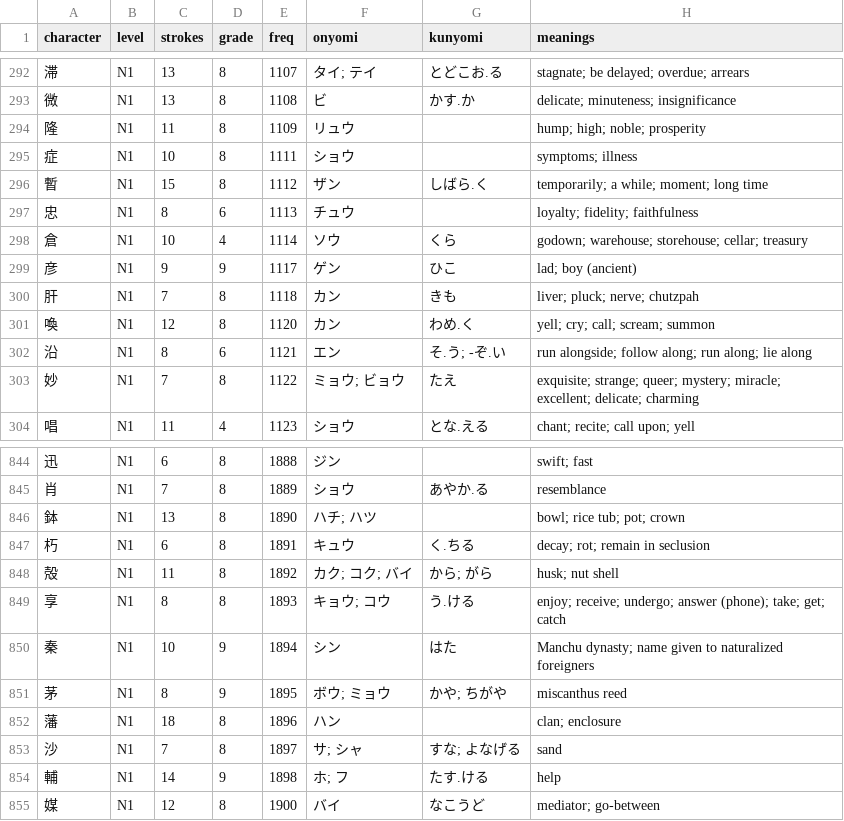
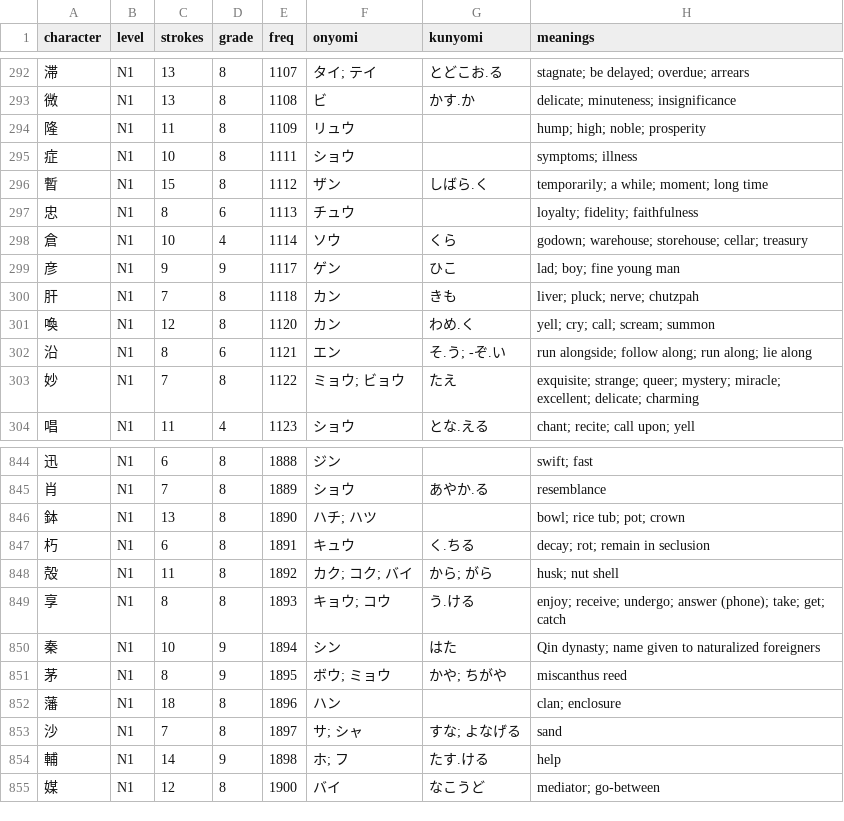
Before and after one commit to evanclan/OpenJLPT, a CSV file: data/csv/kanji-n1.csv, drawn as a sheet; only a part is shown, gaps mark what is left out; the diff covers the shown part only.

```diff
--- a/data/csv/kanji-n1.csv
+++ b/data/csv/kanji-n1.csv
@@ -298,3 +298,3 @@ character,level,strokes,grade,freq,onyomi,kunyomi,meanings
 倉,N1,10,4,1114,ソウ,くら,godown; warehouse; storehouse; cellar; treasury
-彦,N1,9,9,1117,ゲン,ひこ,lad; boy (ancient)
+彦,N1,9,9,1117,ゲン,ひこ,lad; boy; fine young man
 肝,N1,7,8,1118,カン,きも,liver; pluck; nerve; chutzpah
@@ -849,3 +849,3 @@ character,level,strokes,grade,freq,onyomi,kunyomi,meanings
 享,N1,8,8,1893,キョウ; コウ,う.ける,enjoy; receive; undergo; answer (phone); take; get; catch
-秦,N1,10,9,1894,シン,はた,Manchu dynasty; name given to naturalized foreigners
+秦,N1,10,9,1894,シン,はた,Qin dynasty; name given to naturalized foreigners
 茅,N1,8,9,1895,ボウ; ミョウ,かや; ちがや,miscanthus reed
```
Also changed, not shown: 93 moved rows elsewhere in this file, data/csv/kanji-n3.csv, 22 other files.
